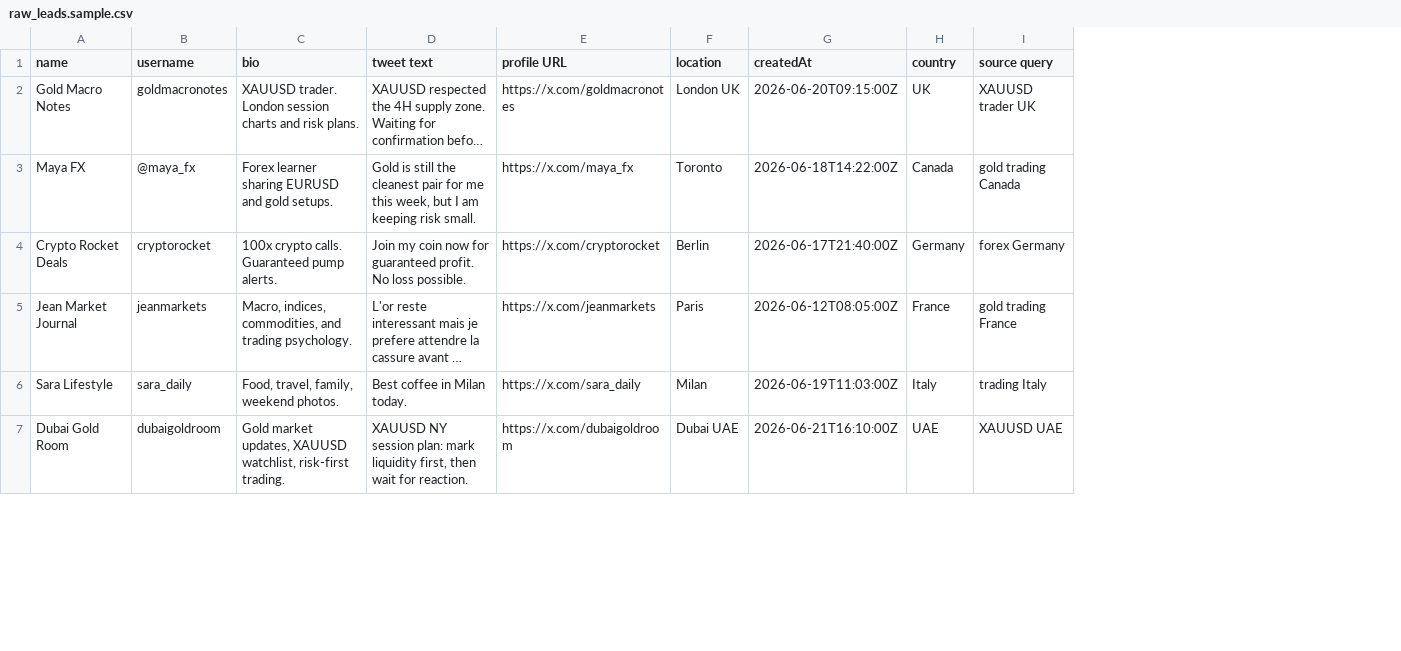
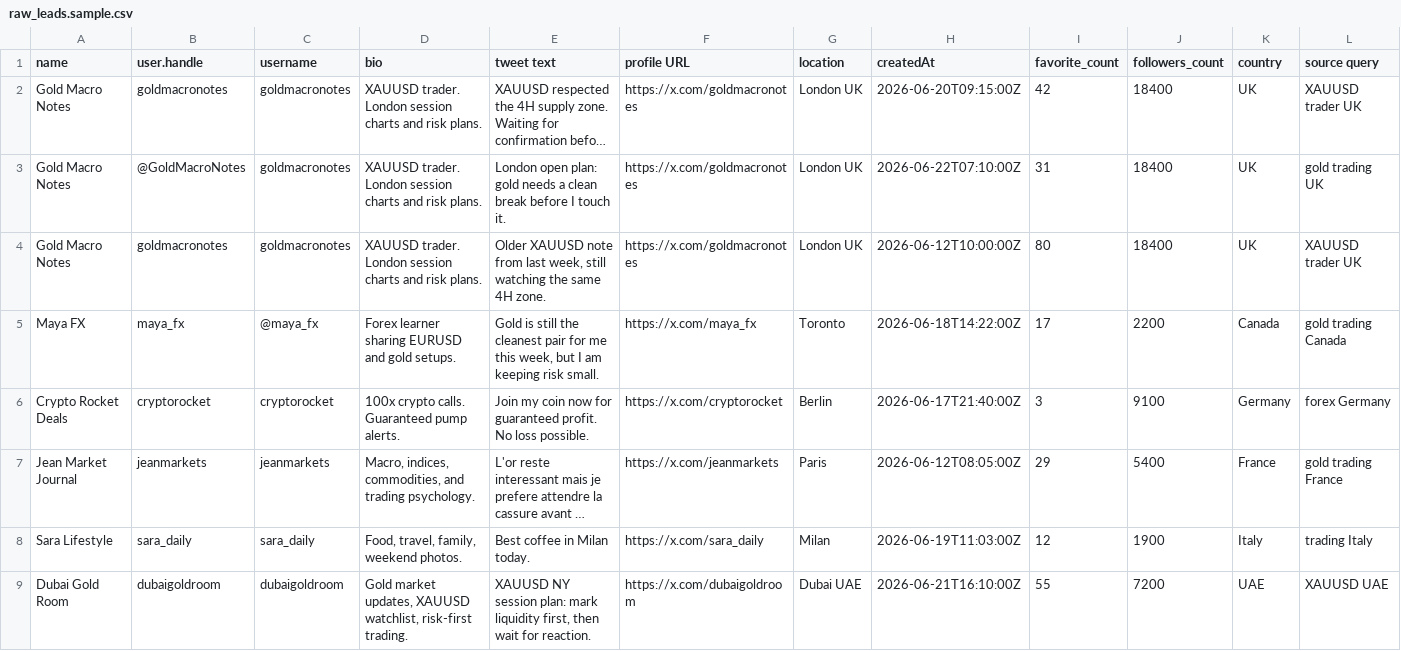
Before and after one commit to dungdeptraiqua123-tech/Bot_qualifyPost_Tele-Hermes-, a CSV file: skill-md/enrich-xauusd-leads-full/examples/raw_leads.sample.csv, drawn as a sheet; only a part is shown; long unchanged cells end in …; addresses are those after the commit; the diff covers the shown part only; the diff names each change by its address in the sheet, - before the commit and + after, or states it on an @@ line.

```diff
--- a/skill-md/enrich-xauusd-leads-full/examples/raw_leads.sample.csv
+++ b/skill-md/enrich-xauusd-leads-full/examples/raw_leads.sample.csv
+column B (user.handle), row 2: goldmacronotes; rows 5-9: maya_fx | cryptorocket | jeanmarkets | sara_daily | dubaigoldroom
+column I (favorite_count), row 2: 42; rows 5-9: 17 | 3 | 29 | 12 | 55
+column J (followers_count), row 2: 18400; rows 5-9: 2200 | 9100 | 5400 | 1900 | 7200
+row 3: Gold Macro Notes | @GoldMacroNotes | goldmacronotes | XAUUSD trader. London session charts and risk plans. | London open plan: gold needs a clean break before I touch it. | https://x.com/goldmacronotes | London UK | 2026-06-22T07:10:00Z | 31 | 18400 | UK | gold trading UK
+row 4: Gold Macro Notes | goldmacronotes | goldmacronotes | XAUUSD trader. London session charts and risk plans. | Older XAUUSD note from last week, still watching the same 4H zone. | https://x.com/goldmacronotes | London UK | 2026-06-12T10:00:00Z | 80 | 18400 | UK | XAUUSD trader UK
```
Also changed, not shown: 1 added row elsewhere in this file, 4 other files.
